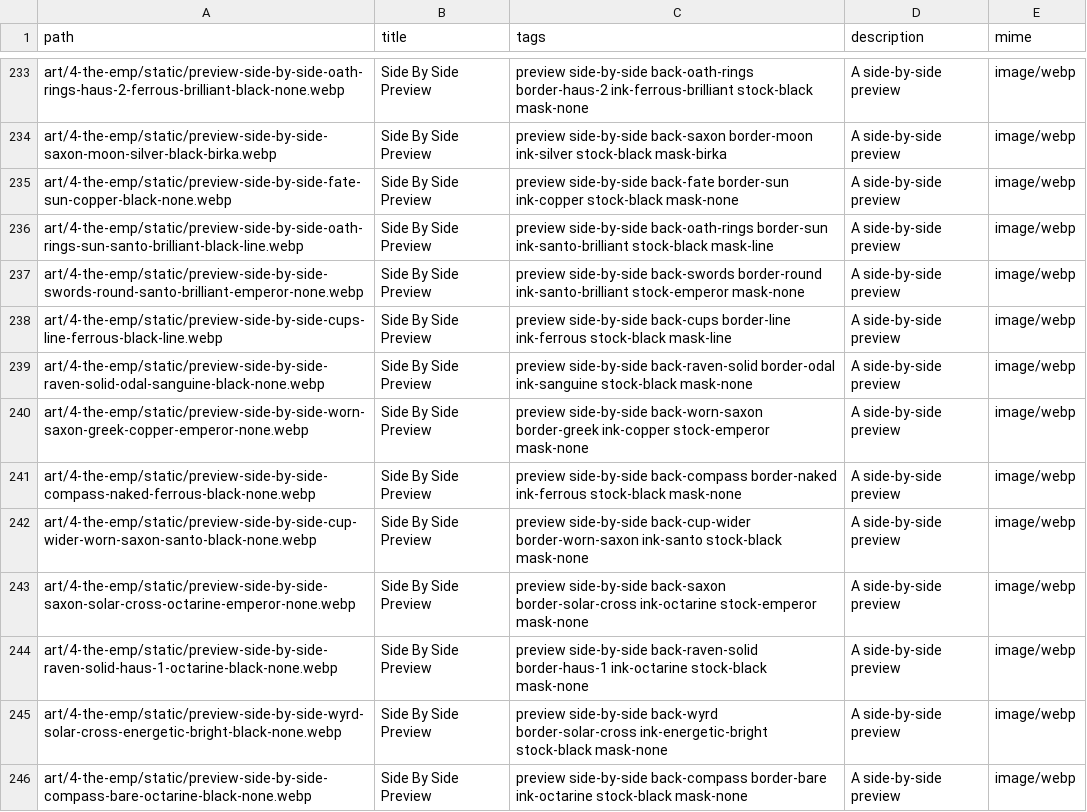
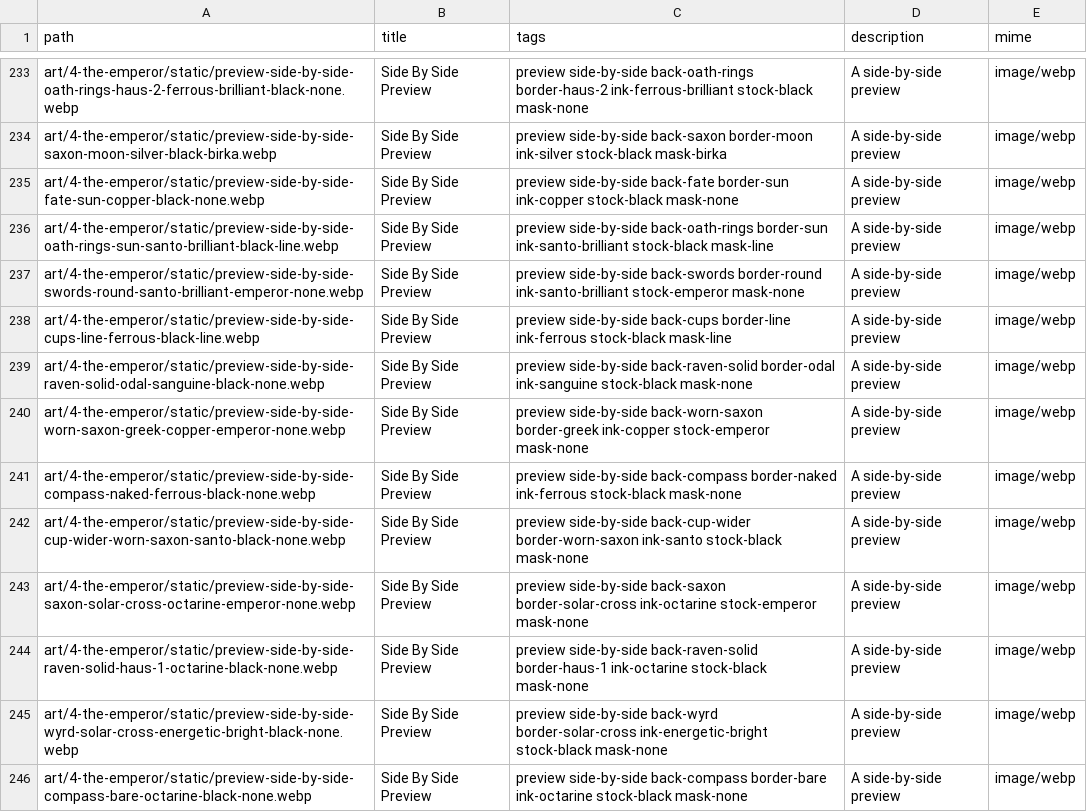
Before and after one commit to sagacards/legends-nft, a CSV file: config/manifests/4-the-emperor.csv, drawn as a sheet; only a part is shown, gaps mark what is left out; the diff covers the shown part only; the diff names each change by its address in the sheet, - before the commit and + after, or states it on an @@ line.

```diff
--- a/config/manifests/4-the-emperor.csv
+++ b/config/manifests/4-the-emperor.csv
-A233 (path): art/4-the-emp/static/preview-side-by-side-oath-rings-haus-2-ferrous-brilliant-black-none.webp
+A233 (path): art/4-the-emperor/static/preview-side-by-side-oath-rings-haus-2-ferrous-brilliant-black-none.webp
-A234 (path): art/4-the-emp/static/preview-side-by-side-saxon-moon-silver-black-birka.webp
+A234 (path): art/4-the-emperor/static/preview-side-by-side-saxon-moon-silver-black-birka.webp
-A235 (path): art/4-the-emp/static/preview-side-by-side-fate-sun-copper-black-none.webp
+A235 (path): art/4-the-emperor/static/preview-side-by-side-fate-sun-copper-black-none.webp
-A236 (path): art/4-the-emp/static/preview-side-by-side-oath-rings-sun-santo-brilliant-black-line.webp
+A236 (path): art/4-the-emperor/static/preview-side-by-side-oath-rings-sun-santo-brilliant-black-line.webp
-A237 (path): art/4-the-emp/static/preview-side-by-side-swords-round-santo-brilliant-emperor-none.webp
+A237 (path): art/4-the-emperor/static/preview-side-by-side-swords-round-santo-brilliant-emperor-none.webp
-A238 (path): art/4-the-emp/static/preview-side-by-side-cups-line-ferrous-black-line.webp
+A238 (path): art/4-the-emperor/static/preview-side-by-side-cups-line-ferrous-black-line.webp
-A239 (path): art/4-the-emp/static/preview-side-by-side-raven-solid-odal-sanguine-black-none.webp
+A239 (path): art/4-the-emperor/static/preview-side-by-side-raven-solid-odal-sanguine-black-none.webp
-A240 (path): art/4-the-emp/static/preview-side-by-side-worn-saxon-greek-copper-emperor-none.webp
+A240 (path): art/4-the-emperor/static/preview-side-by-side-worn-saxon-greek-copper-emperor-none.webp
-A241 (path): art/4-the-emp/static/preview-side-by-side-compass-naked-ferrous-black-none.webp
+A241 (path): art/4-the-emperor/static/preview-side-by-side-compass-naked-ferrous-black-none.webp
-A242 (path): art/4-the-emp/static/preview-side-by-side-cup-wider-worn-saxon-santo-black-none.webp
+A242 (path): art/4-the-emperor/static/preview-side-by-side-cup-wider-worn-saxon-santo-black-none.webp
-A243 (path): art/4-the-emp/static/preview-side-by-side-saxon-solar-cross-octarine-emperor-none.webp
+A243 (path): art/4-the-emperor/static/preview-side-by-side-saxon-solar-cross-octarine-emperor-none.webp
-A244 (path): art/4-the-emp/static/preview-side-by-side-raven-solid-haus-1-octarine-black-none.webp
+A244 (path): art/4-the-emperor/static/preview-side-by-side-raven-solid-haus-1-octarine-black-none.webp
-A245 (path): art/4-the-emp/static/preview-side-by-side-wyrd-solar-cross-energetic-bright-black-none.webp
+A245 (path): art/4-the-emperor/static/preview-side-by-side-wyrd-solar-cross-energetic-bright-black-none.webp
-A246 (path): art/4-the-emp/static/preview-side-by-side-compass-bare-octarine-black-none.webp
+A246 (path): art/4-the-emperor/static/preview-side-by-side-compass-bare-octarine-black-none.webp
```
Also changed, not shown: 1 added row and 100 edited cells elsewhere in this file.
